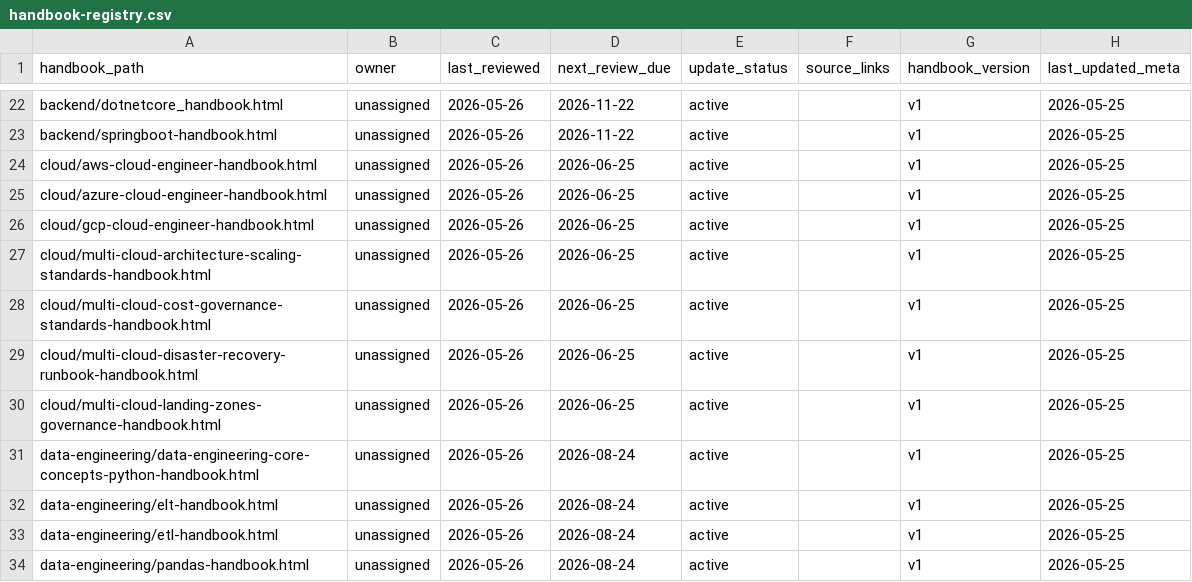
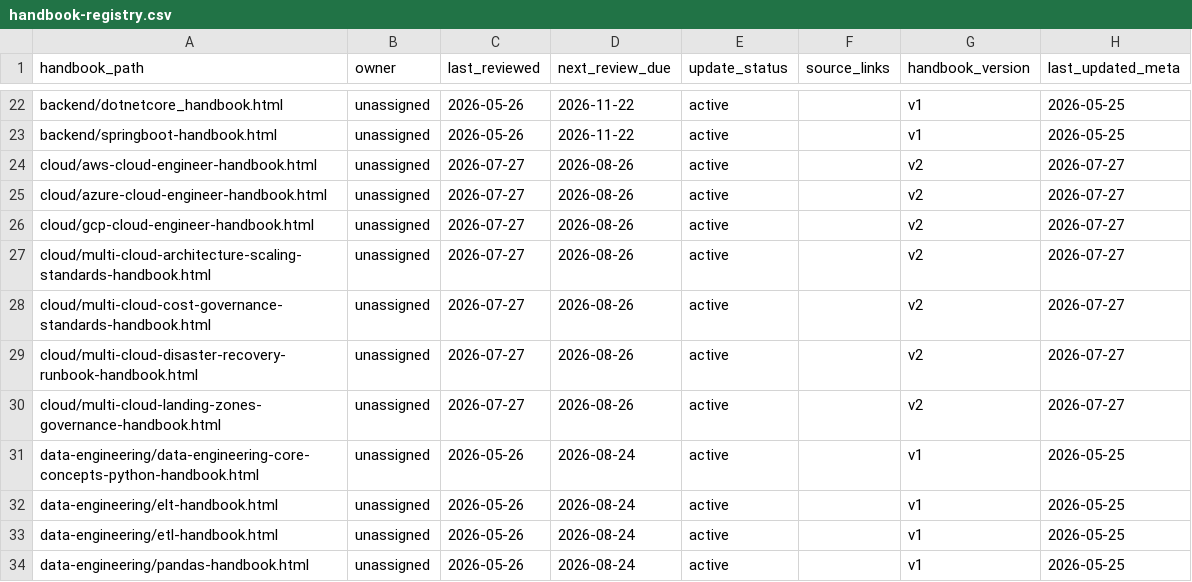
Before and after one commit to vivek-doshi/handbooks, a CSV file: handbook-tracking/handbook-registry.csv, drawn as a sheet; only a part is shown, gaps mark what is left out; the diff covers the shown part only.

```diff
--- a/handbook-tracking/handbook-registry.csv
+++ b/handbook-tracking/handbook-registry.csv
@@ -23,9 +23,9 @@ backend/dotnetcore_handbook.html,unassigned,2026-05-26,2026-11-22,active,,v1,202
 backend/springboot-handbook.html,unassigned,2026-05-26,2026-11-22,active,,v1,2026-05-25
-cloud/aws-cloud-engineer-handbook.html,unassigned,2026-05-26,2026-06-25,active,,v1,2026-05-25
-cloud/azure-cloud-engineer-handbook.html,unassigned,2026-05-26,2026-06-25,active,,v1,2026-05-25
-cloud/gcp-cloud-engineer-handbook.html,unassigned,2026-05-26,2026-06-25,active,,v1,2026-05-25
-cloud/multi-cloud-architecture-scaling-standards-handbook.html,unassigned,2026-05-26,2026-06-25,active,,v1,2026-05-25
-cloud/multi-cloud-cost-governance-standards-handbook.html,unassigned,2026-05-26,2026-06-25,active,,v1,2026-05-25
-cloud/multi-cloud-disaster-recovery-runbook-handbook.html,unassigned,2026-05-26,2026-06-25,active,,v1,2026-05-25
-cloud/multi-cloud-landing-zones-governance-handbook.html,unassigned,2026-05-26,2026-06-25,active,,v1,2026-05-25
+cloud/aws-cloud-engineer-handbook.html,unassigned,2026-07-27,2026-08-26,active,,v2,2026-07-27
+cloud/azure-cloud-engineer-handbook.html,unassigned,2026-07-27,2026-08-26,active,,v2,2026-07-27
+cloud/gcp-cloud-engineer-handbook.html,unassigned,2026-07-27,2026-08-26,active,,v2,2026-07-27
+cloud/multi-cloud-architecture-scaling-standards-handbook.html,unassigned,2026-07-27,2026-08-26,active,,v2,2026-07-27
+cloud/multi-cloud-cost-governance-standards-handbook.html,unassigned,2026-07-27,2026-08-26,active,,v2,2026-07-27
+cloud/multi-cloud-disaster-recovery-runbook-handbook.html,unassigned,2026-07-27,2026-08-26,active,,v2,2026-07-27
+cloud/multi-cloud-landing-zones-governance-handbook.html,unassigned,2026-07-27,2026-08-26,active,,v2,2026-07-27
 data-engineering/data-engineering-core-concepts-python-handbook.html,unassigned,2026-05-26,2026-08-24,active,,v1,2026-05-25
```
Also changed, not shown: 68 edited cells elsewhere in this file.
